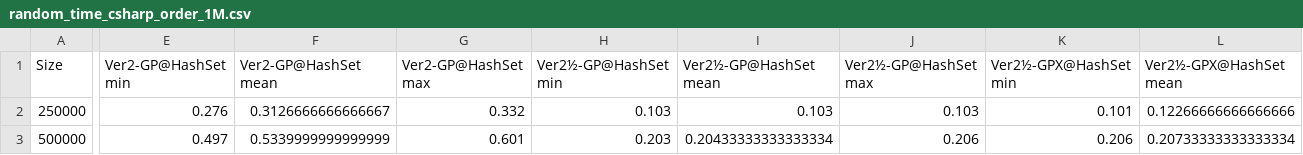
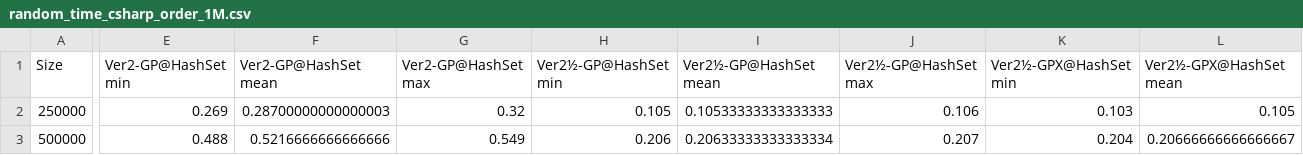
Before and after one commit to ssomers/Bron-Kerbosch, a CSV file: data/random_time_csharp_order_1M.csv, drawn as a sheet; only a part is shown, gaps mark what is left out; the diff covers the shown part only; the diff names each change by its address in the sheet, - before the commit and + after, or states it on an @@ line.

```diff
--- a/data/random_time_csharp_order_1M.csv
+++ b/data/random_time_csharp_order_1M.csv
-E2 (Ver2-GP@HashSet min): 0.276
+E2 (Ver2-GP@HashSet min): 0.269
-F2 (Ver2-GP@HashSet mean): 0.3126666666666667
+F2 (Ver2-GP@HashSet mean): 0.28700000000000003
-G2 (Ver2-GP@HashSet max): 0.332
+G2 (Ver2-GP@HashSet max): 0.32
-H2 (Ver2½-GP@HashSet min): 0.103
+H2 (Ver2½-GP@HashSet min): 0.105
-I2 (Ver2½-GP@HashSet mean): 0.103
+I2 (Ver2½-GP@HashSet mean): 0.10533333333333333
-J2 (Ver2½-GP@HashSet max): 0.103
+J2 (Ver2½-GP@HashSet max): 0.106
-K2 (Ver2½-GPX@HashSet min): 0.101
+K2 (Ver2½-GPX@HashSet min): 0.103
-L2 (Ver2½-GPX@HashSet mean): 0.12266666666666666
+L2 (Ver2½-GPX@HashSet mean): 0.105
-E3 (Ver2-GP@HashSet min): 0.497
+E3 (Ver2-GP@HashSet min): 0.488
-F3 (Ver2-GP@HashSet mean): 0.5339999999999999
+F3 (Ver2-GP@HashSet mean): 0.5216666666666666
-G3 (Ver2-GP@HashSet max): 0.601
+G3 (Ver2-GP@HashSet max): 0.549
-H3 (Ver2½-GP@HashSet min): 0.203
+H3 (Ver2½-GP@HashSet min): 0.206
-I3 (Ver2½-GP@HashSet mean): 0.20433333333333334
+I3 (Ver2½-GP@HashSet mean): 0.20633333333333334
-J3 (Ver2½-GP@HashSet max): 0.206
+J3 (Ver2½-GP@HashSet max): 0.207
-K3 (Ver2½-GPX@HashSet min): 0.206
+K3 (Ver2½-GPX@HashSet min): 0.204
-L3 (Ver2½-GPX@HashSet mean): 0.20733333333333334
+L3 (Ver2½-GPX@HashSet mean): 0.20666666666666667
```
Also changed, not shown: 174 edited cells elsewhere in this file, data/random_time_csharp_order_100.csv, data/random_time_csharp_order_10k.csv, 33 other files.
